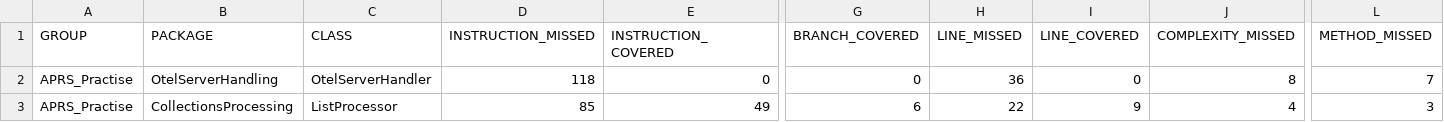
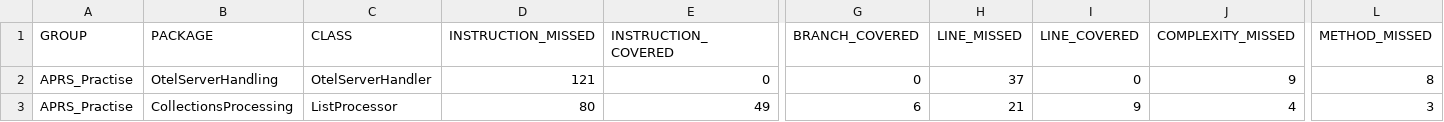
Before and after one commit to LoikaAR/APR_Patch_Report, a CSV file: APRS_Practise/target/site/jacoco/jacoco.csv, drawn as a sheet; only a part is shown, gaps mark what is left out; the diff names each change by its address in the sheet, - before the commit and + after, or states it on an @@ line.

```diff
--- a/APRS_Practise/target/site/jacoco/jacoco.csv
+++ b/APRS_Practise/target/site/jacoco/jacoco.csv
-D2 (INSTRUCTION_MISSED): 118
+D2 (INSTRUCTION_MISSED): 121
-H2 (LINE_MISSED): 36
+H2 (LINE_MISSED): 37
-J2 (COMPLEXITY_MISSED): 8
+J2 (COMPLEXITY_MISSED): 9
-L2 (METHOD_MISSED): 7
+L2 (METHOD_MISSED): 8
-D3 (INSTRUCTION_MISSED): 85
+D3 (INSTRUCTION_MISSED): 80
-H3 (LINE_MISSED): 22
+H3 (LINE_MISSED): 21
```
Also changed, not shown: 23 other files.
